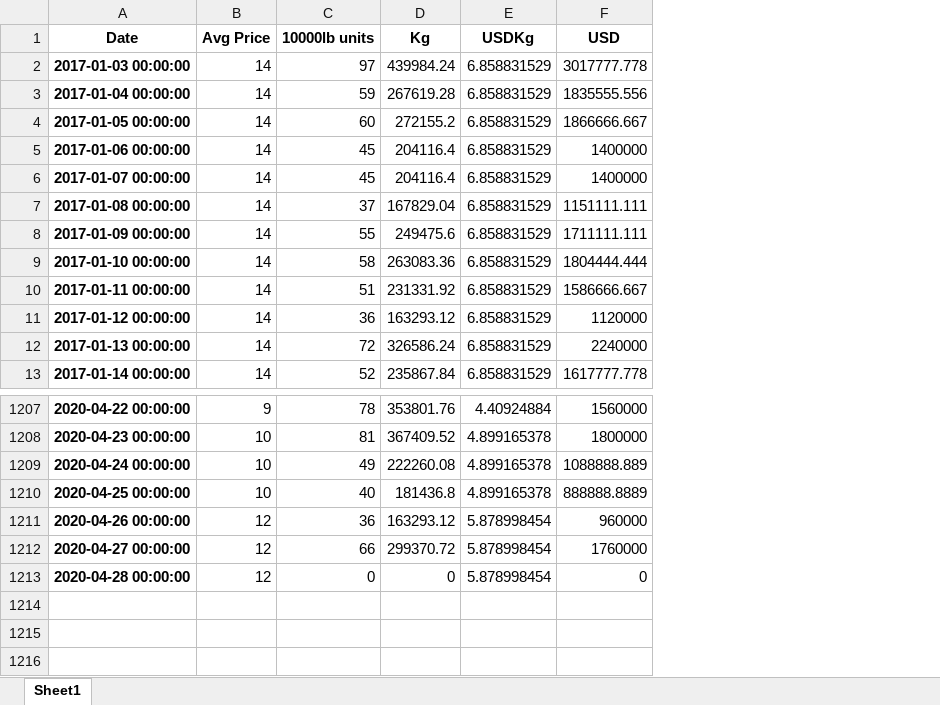
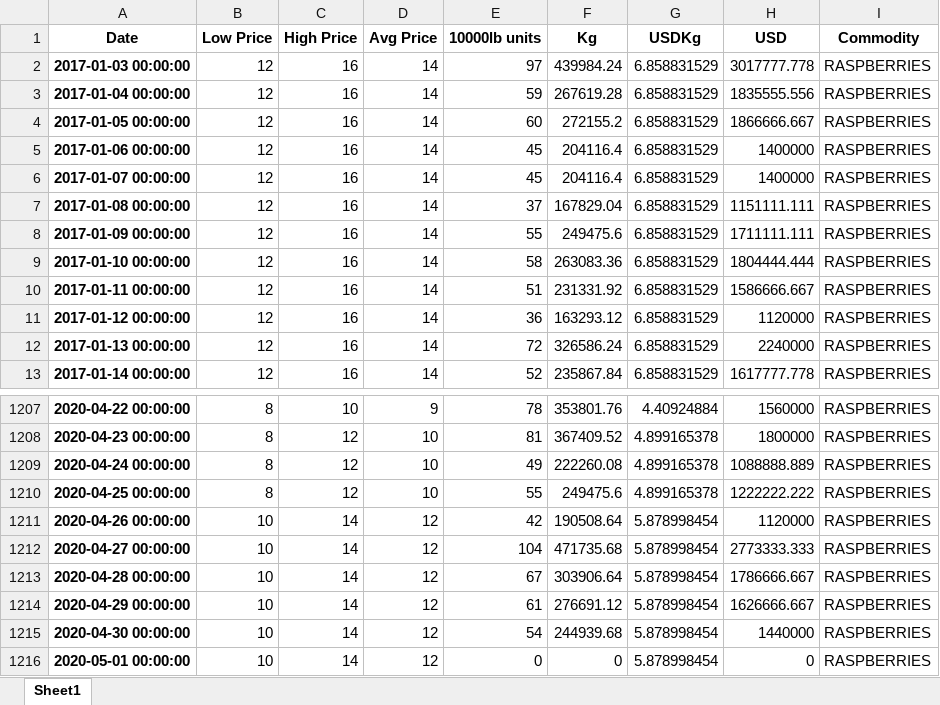
Before and after one commit to matozqui/pricing_study, an Excel workbook: Price_Study/US/Results/RASPBERRIES/resultpricesquantity.xlsx, sheet Sheet1, drawn as a sheet; only a part is shown, gaps mark what is left out; values as stored, in another font and other column widths than the file's, no borders; addresses are those after the commit; the diff names each change by its address in the sheet, - before the commit and + after, or states it on an @@ line.

```diff
--- a/Price_Study/US/Results/RASPBERRIES/resultpricesquantity.xlsx (sheet Sheet1)
+++ b/Price_Study/US/Results/RASPBERRIES/resultpricesquantity.xlsx (sheet Sheet1)
+column B (Low Price), rows 2-13: all 12; rows 1207-1213: 8 | 8 | 8 | 8 | 10 | 10 | 10
+column C (High Price), rows 2-13: all 16; rows 1207-1213: 10 | 12 | 12 | 12 | 14 | 14 | 14
+column I (Commodity), rows 2-13: all RASPBERRIES; rows 1207-1213: all RASPBERRIES
-E1210 (10000lb units): 40
+E1210 (10000lb units): 55
-F1210 (Kg): 181436.8
+F1210 (Kg): 249475.6
-H1210 (USD): 888888.8889
+H1210 (USD): 1222222.222
-E1211 (10000lb units): 36
+E1211 (10000lb units): 42
-F1211 (Kg): 163293.12
+F1211 (Kg): 190508.64
-H1211 (USD): 960000
+H1211 (USD): 1120000
-E1212 (10000lb units): 66
+E1212 (10000lb units): 104
-F1212 (Kg): 299370.72
+F1212 (Kg): 471735.68
-H1212 (USD): 1760000
+H1212 (USD): 2773333.333
-E1213 (10000lb units): 0
+E1213 (10000lb units): 67
-F1213 (Kg): 0
+F1213 (Kg): 303906.64
-H1213 (USD): 0
+H1213 (USD): 1786666.667
+row 1214: 2020-04-29 00:00:00 | 10 | 14 | 12 | 61 | 276691.12 | 5.878998454 | 1626666.667 | RASPBERRIES
+row 1215: 2020-04-30 00:00:00 | 10 | 14 | 12 | 54 | 244939.68 | 5.878998454 | 1440000 | RASPBERRIES
+row 1216: 2020-05-01 00:00:00 | 10 | 14 | 12 | 0 | 0 | 5.878998454 | 0 | RASPBERRIES
```
Also changed, not shown: Price_Study/US/Results/BLUEBERRIES/prices.xlsx, Price_Study/US/Results/BLUEBERRIES/resultpricesquantity.xlsx, 56 other files.
